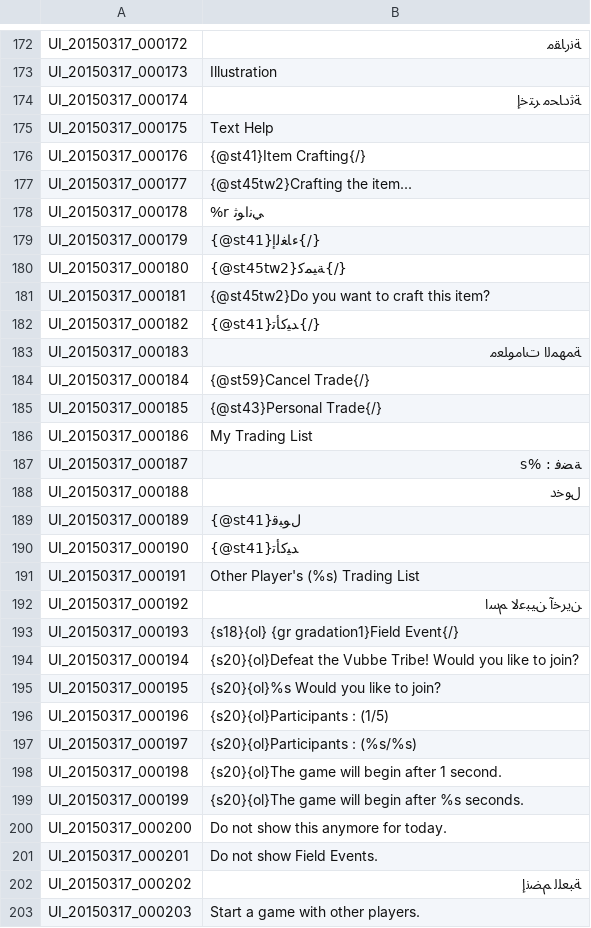
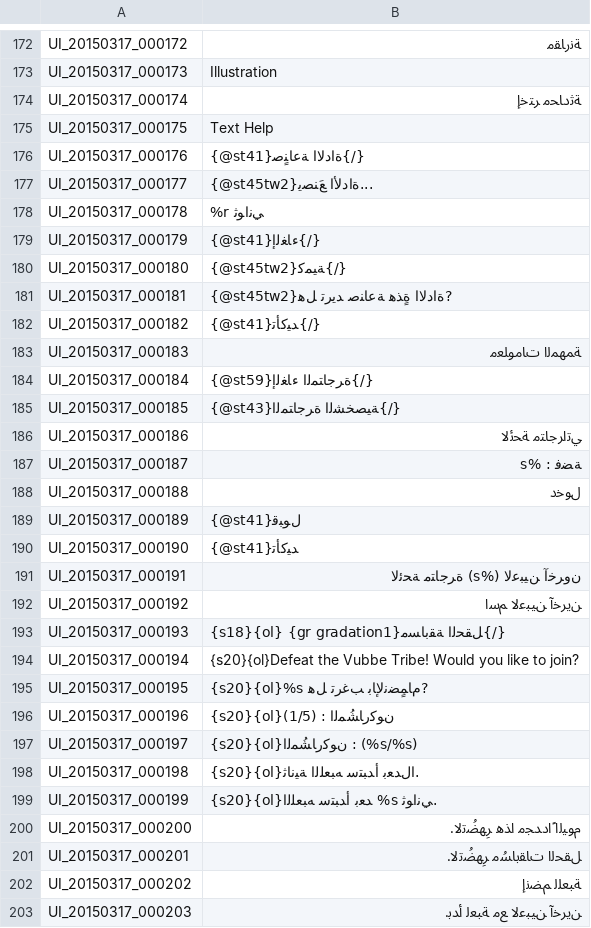
Before and after one commit to tersnetwork/TreeofSaviorAR, a TSV file: UI.tsv, drawn as a sheet; only a part is shown, gaps mark what is left out; the diff covers the shown part only.

Commit message:
Update UI.tsv

```diff
--- a/UI.tsv
+++ b/UI.tsv
@@ -175,4 +175,4 @@ UI_20150317_000174	ﺔﺛﺩﺎﺤﻣ ﺮﺘﺧﺇ
 UI_20150317_000175	Text Help
-UI_20150317_000176	{@st41}Item Crafting{/}
-UI_20150317_000177	{@st45tw2}Crafting the item...
+UI_20150317_000176	{@st41}ﺓﺍﺩﻻﺍ ﺔﻋﺎﻨٍﺻ{/}
+UI_20150317_000177	{@st45tw2}ﺓﺍﺩﻷﺍ ﻊَﻨﺼﻳ...
 UI_20150317_000178	%r ﻲﻧﺍﻮﺛ
@@ -180,8 +180,8 @@ UI_20150317_000179	{@st41}ﺀﺎﻐﻟﺇ{/}
 UI_20150317_000180	{@st45tw2}ﺔﻴﻤﻛ{/}
-UI_20150317_000181	{@st45tw2}Do you want to craft this item?
+UI_20150317_000181	{@st45tw2}ﺓﺍﺩﻻﺍ ﺓٍﺬﻫ ﺔﻋﺎﻨﺻ ﺪﻳﺮﺗ ﻞﻫ?
 UI_20150317_000182	{@st41}ﺪﻴﻛﺄﺗ{/}
 UI_20150317_000183	ﺔﻤﻬﻤﻟﺍ ﺕﺎﻣﻮﻠﻌﻣ
-UI_20150317_000184	{@st59}Cancel Trade{/}
-UI_20150317_000185	{@st43}Personal Trade{/}
-UI_20150317_000186	My Trading List
+UI_20150317_000184	{@st59}ﺓﺮﺟﺎﺘﻤﻟﺍ ﺀﺎﻐﻟﺇ{/}
+UI_20150317_000185	{@st43}ﺔﻴﺼﺨﺸﻟﺍ ﺓﺮﺟﺎﺘﻤﻟﺍ{/}
+UI_20150317_000186	ﻲﺗﺍﺮﺟﺎﺘﻣ ﺔﺤﺋﻻ
 UI_20150317_000187	ﺔﻀﻓ : %s
@@ -190,14 +190,14 @@ UI_20150317_000189	{@st41}ﻝﻮﺒﻗ
 UI_20150317_000190	{@st41}ﺪﻴﻛﺄﺗ
-UI_20150317_000191	Other Player's (%s) Trading List
+UI_20150317_000191	ﻥﻭﺮﺧﺁ ﻦﻴﺒﻋﻻ (%s) ﺓﺮﺟﺎﺘﻣ ﺔﺤﺋﻻ
 UI_20150317_000192	ﻦﻳﺮﺧﺁ ﻦﻴﺒﻋﻻ ﻢﺳﺍ
-UI_20150317_000193	{s18}{ol} {gr gradation1}Field Event{/}
+UI_20150317_000193	{s18}{ol} {gr gradation1}ﻞﻘﺤﻟﺍ ﺔﻘﺑﺎﺴﻣ{/}
 UI_20150317_000194	{s20}{ol}Defeat the Vubbe Tribe! Would you like to join?
-UI_20150317_000195	{s20}{ol}%s Would you like to join?
-UI_20150317_000196	{s20}{ol}Participants : (1/5)
-UI_20150317_000197	{s20}{ol}Participants : (%s/%s)
-UI_20150317_000198	{s20}{ol}The game will begin after 1 second.
-UI_20150317_000199	{s20}{ol}The game will begin after %s seconds.
-UI_20150317_000200	Do not show this anymore for today.
-UI_20150317_000201	Do not show Field Events.
+UI_20150317_000195	{s20}{ol}%s ﻡﺎﻤٍﻀﻧﻹﺎﺑ ﺐﻏﺮﺗ ﻞﻫ?
+UI_20150317_000196	{s20}{ol}ﻥﻮﻛﺭﺎﺸُﻤﻟﺍ : (1/5)
+UI_20150317_000197	{s20}{ol}ﻥﻮﻛﺭﺎﺸُﻤﻟﺍ : (%s/%s)
+UI_20150317_000198	{s20}{ol}الﺪﻌﺑ ﺃﺪﺒﺘﺳ ﻪﺒﻌﻠﻟﺍ ﺔﻴﻧﺎﺛ.
+UI_20150317_000199	{s20}{ol}ﺪﻌﺑ ﺃﺪﺒﺘﺳ ﻪﺒﻌﻠﻟﺍ %s ﻲﻧﺍﻮﺛ.
+UI_20150317_000200	ﻡﻮﻴﻟﺍ ًﺍﺩﺪﺠﻣ ﺍﺬﻫ ﺮِﻬﻀُﺗﻻ.
+UI_20150317_000201	ﻞﻘﺤﻟﺍ ﺕﺎﻘﺑﺎﺴُﻣ ﺮِﻬﻀُﺗﻻ.
 UI_20150317_000202	ﺔﺒﻌﻠﻟ ﻢﻀﻧﺇ
-UI_20150317_000203	Start a game with other players.
+UI_20150317_000203	 ﻦﻳﺮﺧﺁ ﻦﻴﺒﻋﻻ ﻊﻣ ﺔﺒﻌﻟ ﺃﺪﺑ.
```
Also changed, not shown: 6 edited cells elsewhere in this file.
